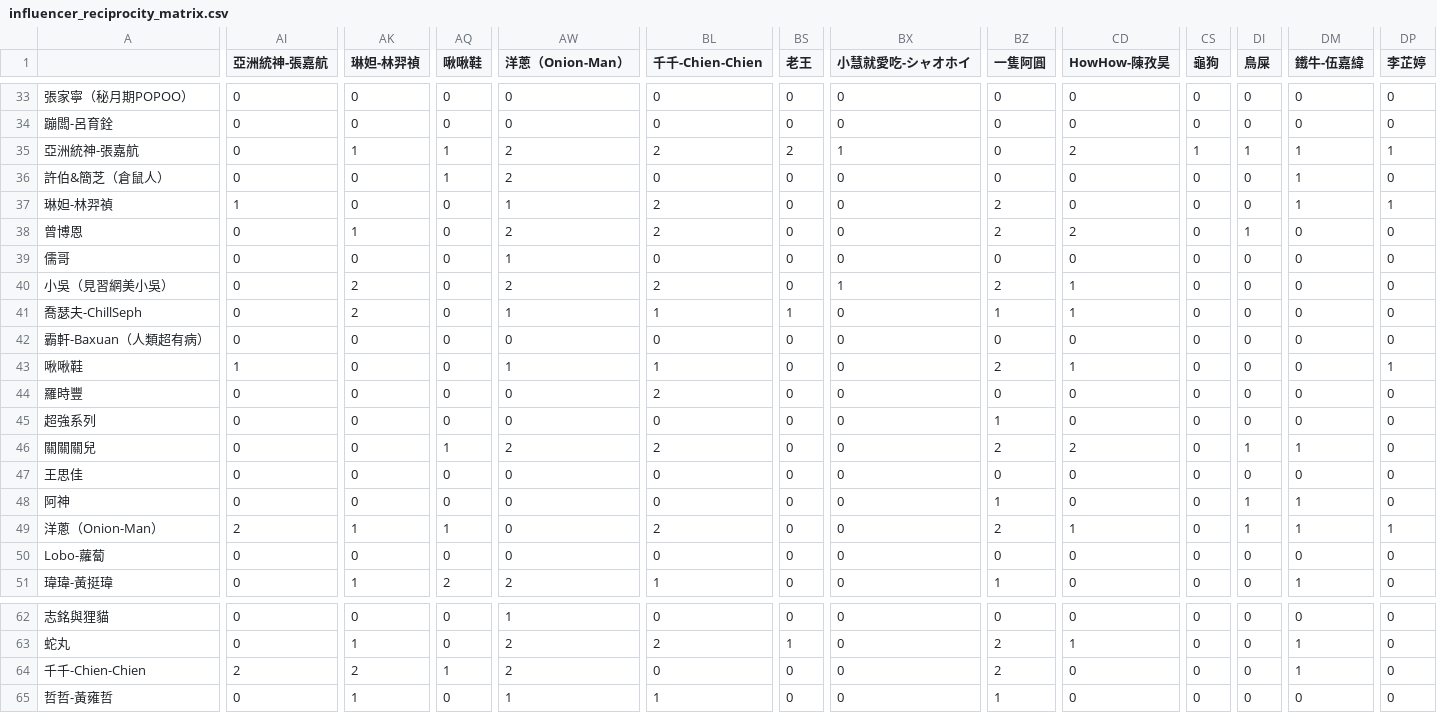
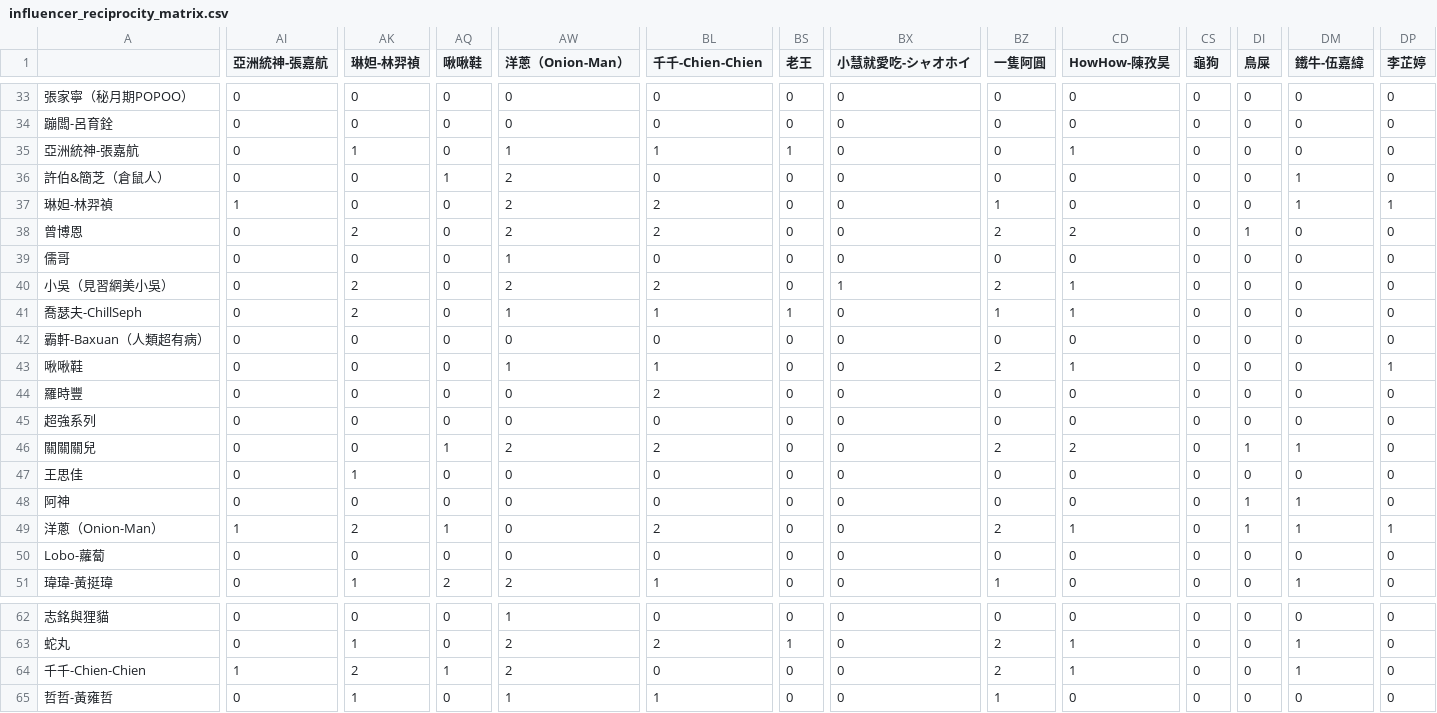
Before and after one commit to breakfasttw/Influencers_Following_display, a CSV file: Output/influencer_reciprocity_matrix.csv, drawn as a sheet; only a part is shown, gaps mark what is left out; the diff covers the shown part only; the diff names each change by its address in the sheet, - before the commit and + after, or states it on an @@ line.

```diff
--- a/Output/influencer_reciprocity_matrix.csv
+++ b/Output/influencer_reciprocity_matrix.csv
-AQ35 (啾啾鞋): 1
+AQ35 (啾啾鞋): 0
-AW35 (洋蔥（Onion-Man）): 2
+AW35 (洋蔥（Onion-Man）): 1
-BL35 (千千-Chien-Chien): 2
+BL35 (千千-Chien-Chien): 1
-BS35 (老王): 2
+BS35 (老王): 1
-BX35 (小慧就愛吃-シャオホイ): 1
+BX35 (小慧就愛吃-シャオホイ): 0
-CD35 (HowHow-陳孜昊): 2
+CD35 (HowHow-陳孜昊): 1
-CS35 (龜狗): 1
+CS35 (龜狗): 0
-DI35 (鳥屎): 1
+DI35 (鳥屎): 0
-DM35 (鐵牛-伍嘉緯): 1
+DM35 (鐵牛-伍嘉緯): 0
-DP35 (李芷婷): 1
+DP35 (李芷婷): 0
-AW37 (洋蔥（Onion-Man）): 1
+AW37 (洋蔥（Onion-Man）): 2
-BZ37 (一隻阿圓): 2
+BZ37 (一隻阿圓): 1
-AK38 (琳妲-林羿禎): 1
+AK38 (琳妲-林羿禎): 2
-AI43 (亞洲統神-張嘉航): 1
+AI43 (亞洲統神-張嘉航): 0
-BZ45 (一隻阿圓): 1
+BZ45 (一隻阿圓): 0
-AK47 (琳妲-林羿禎): 0
+AK47 (琳妲-林羿禎): 1
-BZ48 (一隻阿圓): 1
+BZ48 (一隻阿圓): 0
-AI49 (亞洲統神-張嘉航): 2
+AI49 (亞洲統神-張嘉航): 1
-AK49 (琳妲-林羿禎): 1
+AK49 (琳妲-林羿禎): 2
-AI64 (亞洲統神-張嘉航): 2
+AI64 (亞洲統神-張嘉航): 1
-CD64 (HowHow-陳孜昊): 0
+CD64 (HowHow-陳孜昊): 1
```
Also changed, not shown: 65 edited cells elsewhere in this file, Output/community_grouping_report_final.csv, Output/influencer_adjacency_matrix.csv, 4 other files.
